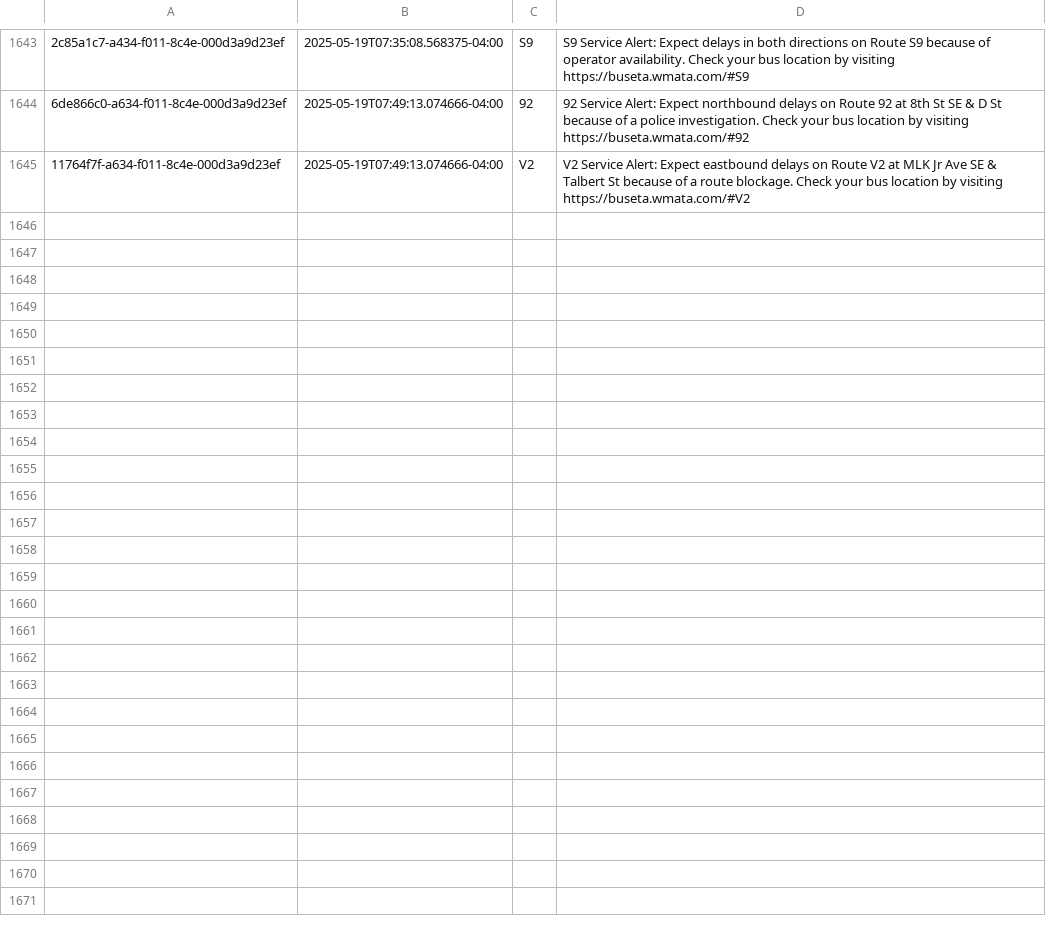
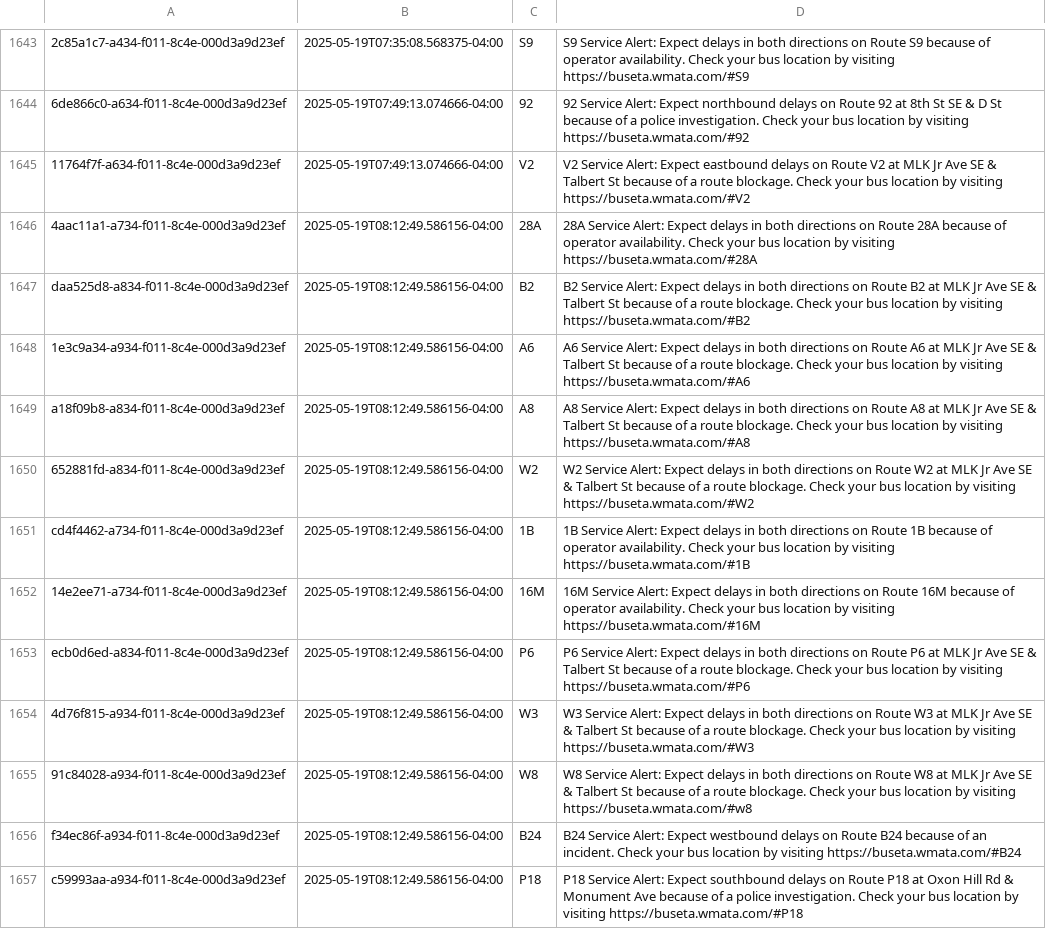
Before and after one commit to NewsAppsUMD/slack-bot-sandbox-kritisgh, a CSV file: alerts.csv, drawn as a sheet; only a part is shown, gaps mark what is left out; the diff names each change by its address in the sheet, - before the commit and + after, or states it on an @@ line.

```diff
--- a/alerts.csv
+++ b/alerts.csv
+row 1646: 4aac11a1-a734-f011-8c4e-000d3a9d23ef | 2025-05-19T08:12:49.586156-04:00 | 28A | 28A Service Alert: Expect delays in both directions on Route 28A because of operator availability. Check your bus location by visiting https://buseta.wmata.com/#28A
+row 1647: daa525d8-a834-f011-8c4e-000d3a9d23ef | 2025-05-19T08:12:49.586156-04:00 | B2 | B2 Service Alert: Expect delays in both directions on Route B2 at MLK Jr Ave SE & Talbert St because of a route blockage. Check your bus location by visiting https://buseta.wmata.com/#B2
+row 1648: 1e3c9a34-a934-f011-8c4e-000d3a9d23ef | 2025-05-19T08:12:49.586156-04:00 | A6 | A6 Service Alert: Expect delays in both directions on Route A6 at MLK Jr Ave SE & Talbert St because of a route blockage. Check your bus location by visiting https://buseta.wmata.com/#A6
+row 1649: a18f09b8-a834-f011-8c4e-000d3a9d23ef | 2025-05-19T08:12:49.586156-04:00 | A8 | A8 Service Alert: Expect delays in both directions on Route A8 at MLK Jr Ave SE & Talbert St because of a route blockage. Check your bus location by visiting https://buseta.wmata.com/#A8
+row 1650: 652881fd-a834-f011-8c4e-000d3a9d23ef | 2025-05-19T08:12:49.586156-04:00 | W2 | W2 Service Alert: Expect delays in both directions on Route W2 at MLK Jr Ave SE & Talbert St because of a route blockage. Check your bus location by visiting https://buseta.wmata.com/#W2
+row 1651: cd4f4462-a734-f011-8c4e-000d3a9d23ef | 2025-05-19T08:12:49.586156-04:00 | 1B | 1B Service Alert: Expect delays in both directions on Route 1B because of operator availability. Check your bus location by visiting https://buseta.wmata.com/#1B
+row 1652: 14e2ee71-a734-f011-8c4e-000d3a9d23ef | 2025-05-19T08:12:49.586156-04:00 | 16M | 16M Service Alert: Expect delays in both directions on Route 16M because of operator availability. Check your bus location by visiting https://buseta.wmata.com/#16M
+row 1653: ecb0d6ed-a834-f011-8c4e-000d3a9d23ef | 2025-05-19T08:12:49.586156-04:00 | P6 | P6 Service Alert: Expect delays in both directions on Route P6 at MLK Jr Ave SE & Talbert St because of a route blockage. Check your bus location by visiting https://buseta.wmata.com/#P6
+row 1654: 4d76f815-a934-f011-8c4e-000d3a9d23ef | 2025-05-19T08:12:49.586156-04:00 | W3 | W3 Service Alert: Expect delays in both directions on Route W3 at MLK Jr Ave SE & Talbert St because of a route blockage. Check your bus location by visiting https://buseta.wmata.com/#W3
+row 1655: 91c84028-a934-f011-8c4e-000d3a9d23ef | 2025-05-19T08:12:49.586156-04:00 | W8 | W8 Service Alert: Expect delays in both directions on Route W8 at MLK Jr Ave SE & Talbert St because of a route blockage. Check your bus location by visiting https://buseta.wmata.com/#w8
+row 1656: f34ec86f-a934-f011-8c4e-000d3a9d23ef | 2025-05-19T08:12:49.586156-04:00 | B24 | B24 Service Alert: Expect westbound delays on Route B24 because of an incident. Check your bus location by visiting https://buseta.wmata.com/#B24
+row 1657: c59993aa-a934-f011-8c4e-000d3a9d23ef | 2025-05-19T08:12:49.586156-04:00 | P18 | P18 Service Alert: Expect southbound delays on Route P18 at Oxon Hill Rd & Monument Ave because of a police investigation. Check your bus location by visiting https://buseta.wmata.com/#P18
```
